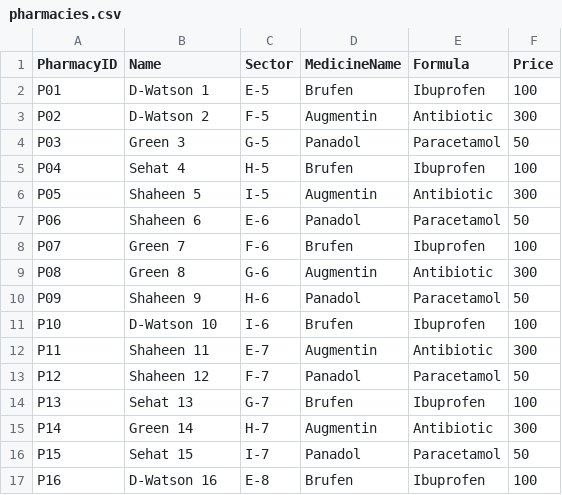
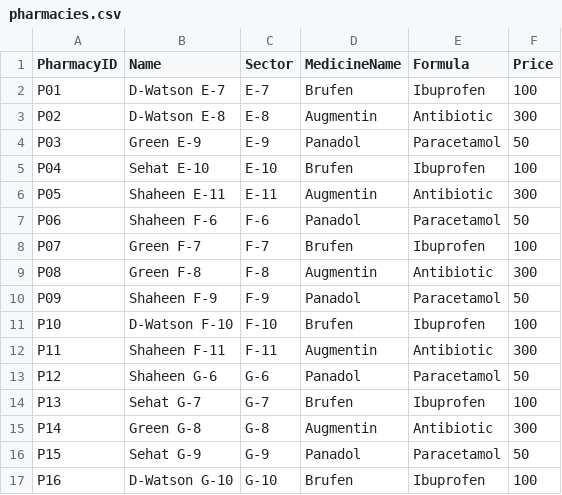
Before and after one commit to rayyan-41/Smart_City_DSA, a CSV file: Smart_City/dataset/pharmacies.csv, drawn as a sheet; only a part is shown; the diff covers the shown part only.

```diff
--- a/Smart_City/dataset/pharmacies.csv
+++ b/Smart_City/dataset/pharmacies.csv
@@ -1,17 +1,17 @@
 PharmacyID,Name,Sector,MedicineName,Formula,Price
-P01,D-Watson 1,E-5,Brufen,Ibuprofen,100
-P02,D-Watson 2,F-5,Augmentin,Antibiotic,300
-P03,Green 3,G-5,Panadol,Paracetamol,50
-P04,Sehat 4,H-5,Brufen,Ibuprofen,100
-P05,Shaheen 5,I-5,Augmentin,Antibiotic,300
-P06,Shaheen 6,E-6,Panadol,Paracetamol,50
-P07,Green 7,F-6,Brufen,Ibuprofen,100
-P08,Green 8,G-6,Augmentin,Antibiotic,300
-P09,Shaheen 9,H-6,Panadol,Paracetamol,50
-P10,D-Watson 10,I-6,Brufen,Ibuprofen,100
-P11,Shaheen 11,E-7,Augmentin,Antibiotic,300
-P12,Shaheen 12,F-7,Panadol,Paracetamol,50
-P13,Sehat 13,G-7,Brufen,Ibuprofen,100
-P14,Green 14,H-7,Augmentin,Antibiotic,300
-P15,Sehat 15,I-7,Panadol,Paracetamol,50
-P16,D-Watson 16,E-8,Brufen,Ibuprofen,100
+P01,D-Watson E-7,E-7,Brufen,Ibuprofen,100
+P02,D-Watson E-8,E-8,Augmentin,Antibiotic,300
+P03,Green E-9,E-9,Panadol,Paracetamol,50
+P04,Sehat E-10,E-10,Brufen,Ibuprofen,100
+P05,Shaheen E-11,E-11,Augmentin,Antibiotic,300
+P06,Shaheen F-6,F-6,Panadol,Paracetamol,50
+P07,Green F-7,F-7,Brufen,Ibuprofen,100
+P08,Green F-8,F-8,Augmentin,Antibiotic,300
+P09,Shaheen F-9,F-9,Panadol,Paracetamol,50
+P10,D-Watson F-10,F-10,Brufen,Ibuprofen,100
+P11,Shaheen F-11,F-11,Augmentin,Antibiotic,300
+P12,Shaheen G-6,G-6,Panadol,Paracetamol,50
+P13,Sehat G-7,G-7,Brufen,Ibuprofen,100
+P14,Green G-8,G-8,Augmentin,Antibiotic,300
+P15,Sehat G-9,G-9,Panadol,Paracetamol,50
+P16,D-Watson G-10,G-10,Brufen,Ibuprofen,100
```
Also changed, not shown: 20 removed rows and 28 edited cells elsewhere in this file, Smart_City/dataset/hospitals.csv, Smart_City/dataset/schools.csv, 8 other files.
